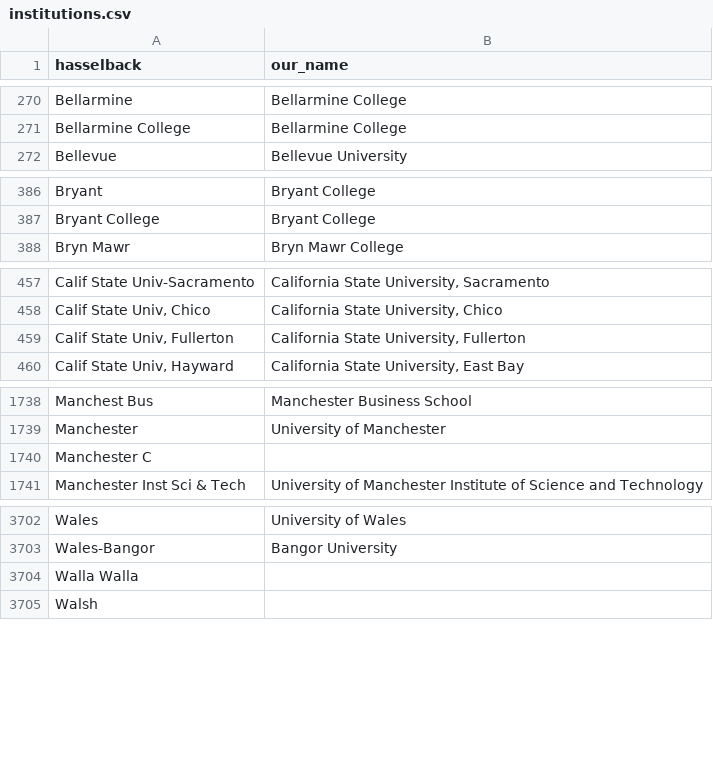
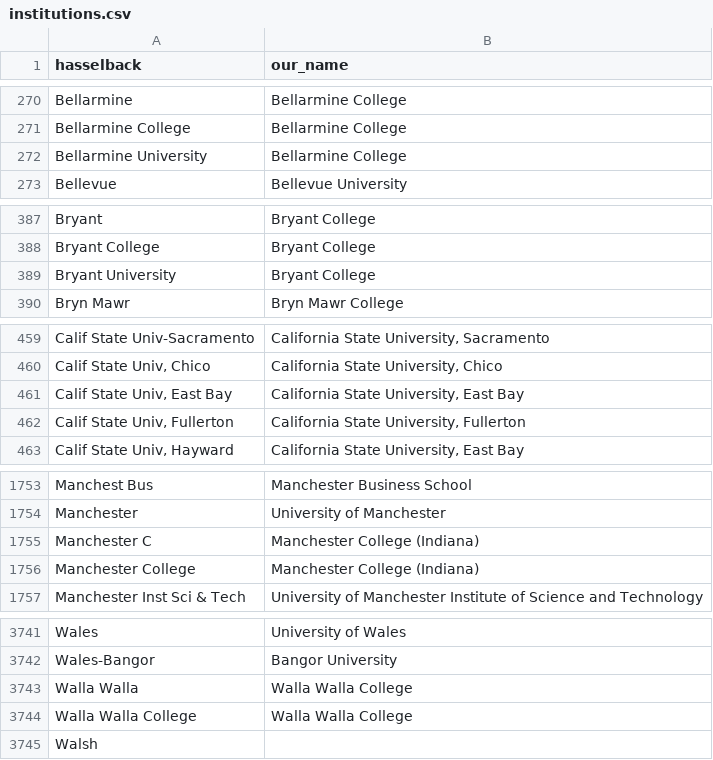
Before and after one commit to Michael-E-Rose/HasselbackFacultyRoster, a CSV file: mapping_files/institutions.csv, drawn as a sheet; only a part is shown, gaps mark what is left out; the diff covers the shown part only.

```diff
--- a/mapping_files/institutions.csv
+++ b/mapping_files/institutions.csv
@@ -271,2 +271,3 @@ Bellarmine,Bellarmine College
 Bellarmine College,Bellarmine College
+Bellarmine University,Bellarmine College
 Bellevue,Bellevue University
@@ -387,2 +388,3 @@ Bryant,Bryant College
 Bryant College,Bryant College
+Bryant University,Bryant College
 Bryn Mawr,Bryn Mawr College
@@ -458,2 +460,3 @@ Calif State Univ-Sacramento,"California State University, Sacramento"
 "Calif State Univ, Chico","California State University, Chico"
+"Calif State Univ, East Bay","California State University, East Bay"
 "Calif State Univ, Fullerton","California State University, Fullerton"
@@ -1739,3 +1754,4 @@ Manchest Bus,Manchester Business School
 Manchester,University of Manchester
-Manchester C,
+Manchester C,Manchester College (Indiana)
+Manchester College,Manchester College (Indiana)
 Manchester Inst Sci & Tech,University of Manchester Institute of Science and Technology
@@ -3703,3 +3742,4 @@ Wales,University of Wales
 Wales-Bangor,Bangor University
-Walla Walla,
+Walla Walla,Walla Walla College
+Walla Walla College,Walla Walla College
 Walsh,
```
Also changed, not shown: 36 added rows and 2 edited cells elsewhere in this file, 5 other files.
